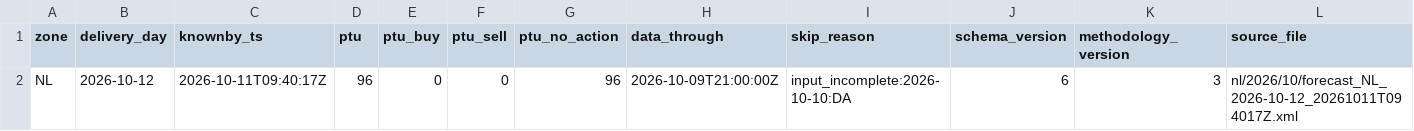
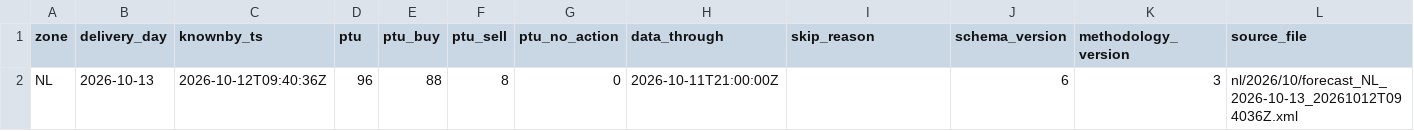
Before and after one commit to chuchueva/powertradinglab-site, a CSV file: data/v1/NL_forecasts-latest.csv, drawn as a sheet.

```diff
--- a/data/v1/NL_forecasts-latest.csv
+++ b/data/v1/NL_forecasts-latest.csv
@@ -1,2 +1,2 @@
 zone,delivery_day,knownby_ts,ptu,ptu_buy,ptu_sell,ptu_no_action,data_through,skip_reason,schema_version,methodology_version,source_file
-NL,2026-10-12,2026-10-11T09:40:17Z,96,0,0,96,2026-10-09T21:00:00Z,input_incomplete:2026-10-10:DA,6,3,nl/2026/10/forecast_NL_2026-10-12_20261011T094017Z.xml
+NL,2026-10-13,2026-10-12T09:40:36Z,96,88,8,0,2026-10-11T21:00:00Z,,6,3,nl/2026/10/forecast_NL_2026-10-13_20261012T094036Z.xml
```
Also changed, not shown: data/v1/RO_forecasts-90d.csv, data/v1/RO_forecasts-latest.csv, 13 other files.
